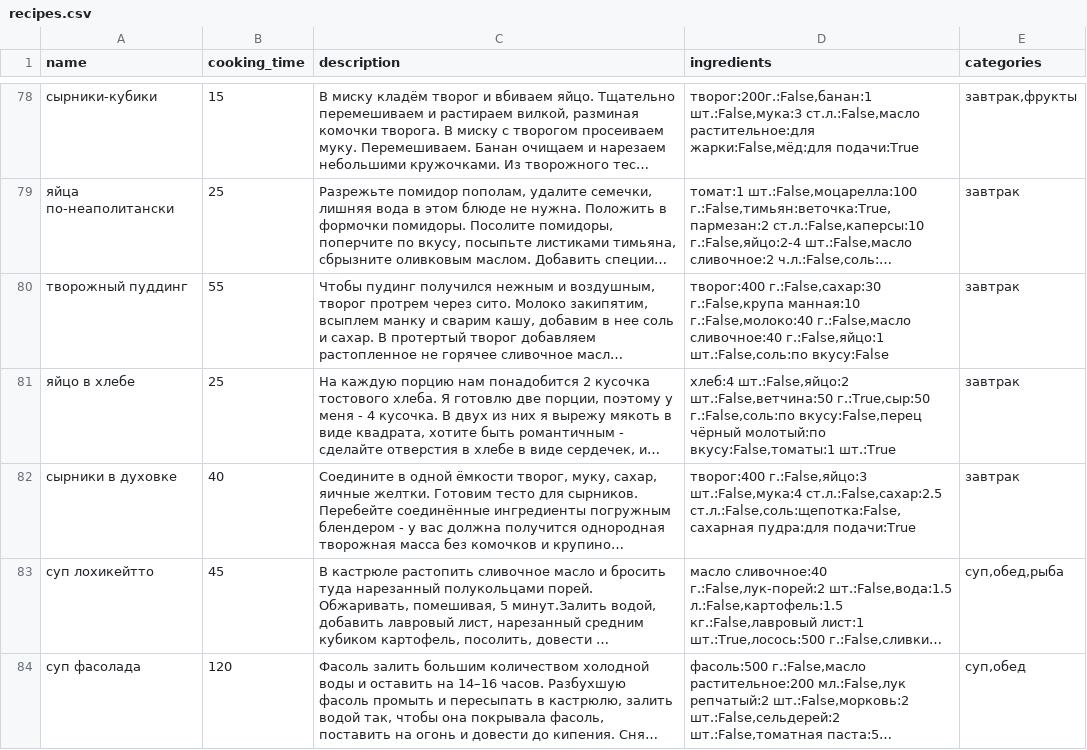
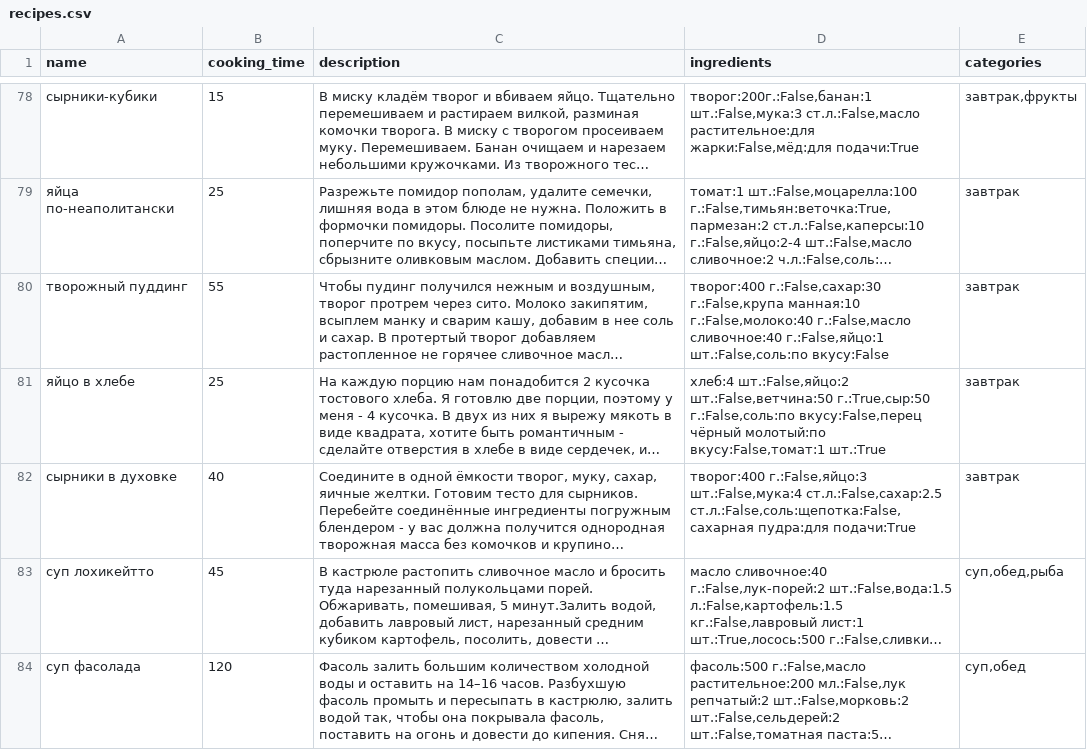
Before and after one commit to irinaavdeenko0311/cookbook, a CSV file: cookbook/api/data/recipes.csv, drawn as a sheet; only a part is shown, gaps mark what is left out; long unchanged cells end in …; the diff covers the shown part only; the diff names each change by its address in the sheet, - before the commit and + after, or states it on an @@ line.

```diff
--- a/cookbook/api/data/recipes.csv
+++ b/cookbook/api/data/recipes.csv
-D81 (ingredients): …чёрный молотый:по вкусу:False,томаты:1 шт.:True
+D81 (ingredients): …чёрный молотый:по вкусу:False,томат:1 шт.:True
```
Also changed, not shown: 7 edited cells elsewhere in this file, 7 other files.
